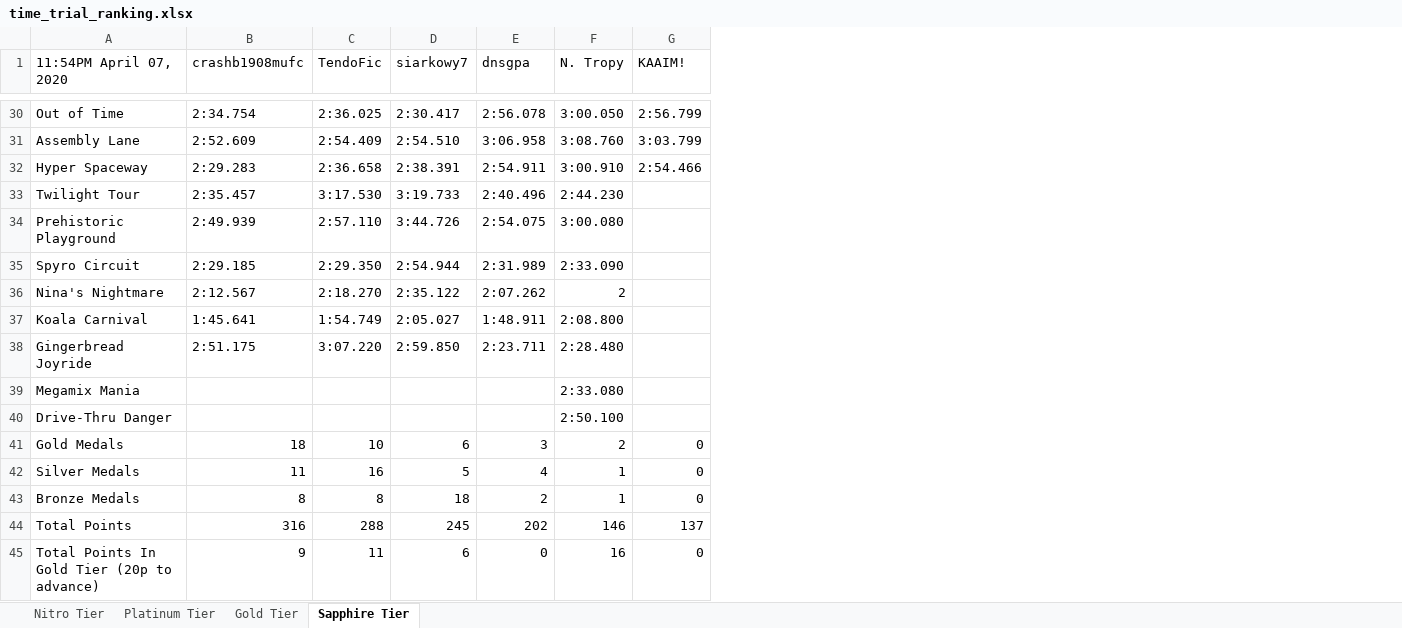
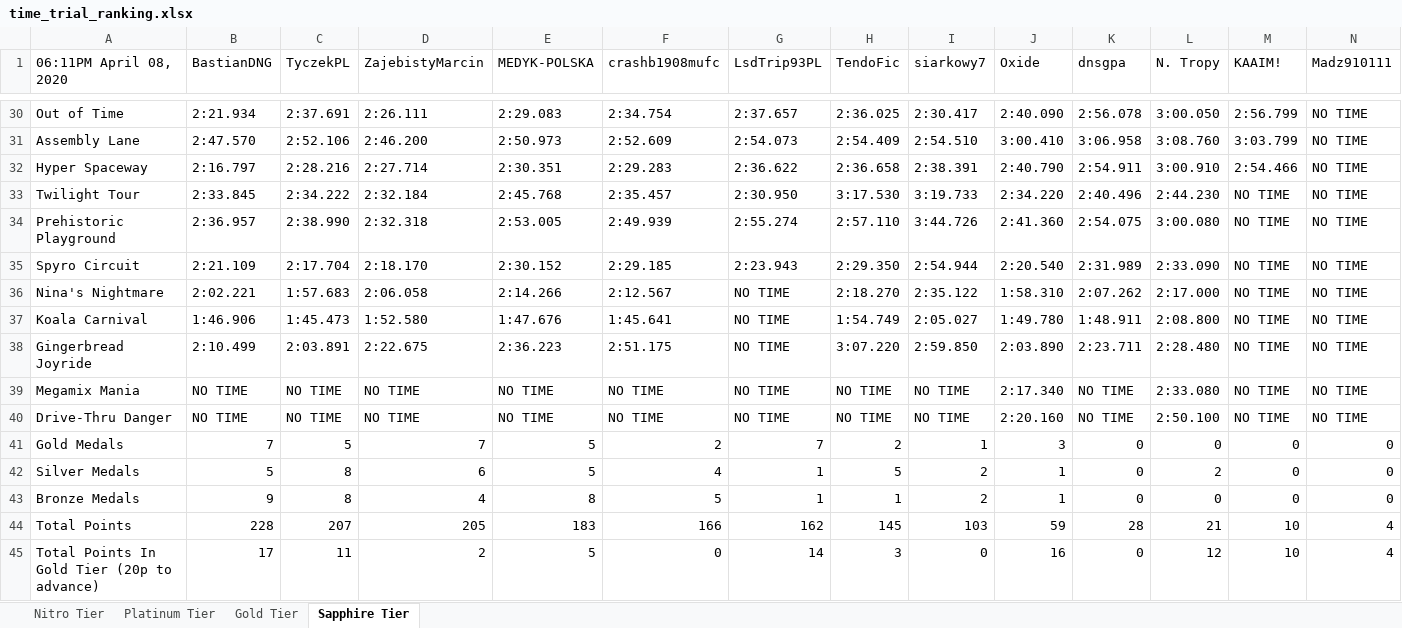
Before and after one commit to myjniak/ctr_time_trials, an Excel workbook: output/time_trial_ranking.xlsx, sheet Sapphire Tier, drawn as a sheet; only a part is shown, gaps mark what is left out; values as stored, in another font and other column widths than the file's, no cell formats; addresses are those after the commit; the diff covers the shown part only; the diff names each change by its address in the sheet, - before the commit and + after, or states it on an @@ line.

```diff
--- a/output/time_trial_ranking.xlsx (sheet Sapphire Tier)
+++ b/output/time_trial_ranking.xlsx (sheet Sapphire Tier)
+column B (BastianDNG), rows 30-45: 2:21.934 | 2:47.570 | 2:16.797 | 2:33.845 | 2:36.957 | 2:21.109 | 2:02.221 | 1:46.906 | 2:10.499 | NO TIME | NO TIME | 7 | 5 | 9 | 228 | 17
+column C (TyczekPL), rows 30-45: 2:37.691 | 2:52.106 | 2:28.216 | 2:34.222 | 2:38.990 | 2:17.704 | 1:57.683 | 1:45.473 | 2:03.891 | NO TIME | NO TIME | 5 | 8 | 8 | 207 | 11
+column D (ZajebistyMarcin), rows 30-45: 2:26.111 | 2:46.200 | 2:27.714 | 2:32.184 | 2:32.318 | 2:18.170 | 2:06.058 | 1:52.580 | 2:22.675 | NO TIME | NO TIME | 7 | 6 | 4 | 205 | 2
+column E (MEDYK-POLSKA), rows 30-45: 2:29.083 | 2:50.973 | 2:30.351 | 2:45.768 | 2:53.005 | 2:30.152 | 2:14.266 | 1:47.676 | 2:36.223 | NO TIME | NO TIME | 5 | 5 | 8 | 183 | 5
+column G (LsdTrip93PL), rows 30-45: 2:37.657 | 2:54.073 | 2:36.622 | 2:30.950 | 2:55.274 | 2:23.943 | NO TIME | NO TIME | NO TIME | NO TIME | NO TIME | 7 | 1 | 1 | 162 | 14
+column J (Oxide), rows 30-45: 2:40.090 | 3:00.410 | 2:40.790 | 2:34.220 | 2:41.360 | 2:20.540 | 1:58.310 | 1:49.780 | 2:03.890 | 2:17.340 | 2:20.160 | 3 | 1 | 1 | 59 | 16
+column N (Madz910111), rows 30-45: NO TIME | NO TIME | NO TIME | NO TIME | NO TIME | NO TIME | NO TIME | NO TIME | NO TIME | NO TIME | NO TIME | 0 | 0 | 0 | 4 | 4
-A1: 11:54PM April 07, 2020
+A1: 06:11PM April 08, 2020
-M33:M40 (KAAIM!): (empty)
+M33:M40 (KAAIM!): NO TIME
-L36 (N. Tropy): 2
+L36 (N. Tropy): 2:17.000
-F39:F40 (crashb1908mufc): (empty)
+F39:F40 (crashb1908mufc): NO TIME
-H39:H40 (TendoFic): (empty)
+H39:H40 (TendoFic): NO TIME
-I39:I40 (siarkowy7): (empty)
+I39:I40 (siarkowy7): NO TIME
-K39:K40 (dnsgpa): (empty)
+K39:K40 (dnsgpa): NO TIME
-F41 (crashb1908mufc): 18
+F41 (crashb1908mufc): 2
-H41 (TendoFic): 10
+H41 (TendoFic): 2
-I41 (siarkowy7): 6
+I41 (siarkowy7): 1
-K41 (dnsgpa): 3
+K41 (dnsgpa): 0
-L41 (N. Tropy): 2
+L41 (N. Tropy): 0
-F42 (crashb1908mufc): 11
+F42 (crashb1908mufc): 4
-H42 (TendoFic): 16
+H42 (TendoFic): 5
-I42 (siarkowy7): 5
+I42 (siarkowy7): 2
-K42 (dnsgpa): 4
+K42 (dnsgpa): 0
-L42 (N. Tropy): 1
+L42 (N. Tropy): 2
-F43 (crashb1908mufc): 8
+F43 (crashb1908mufc): 5
-H43 (TendoFic): 8
+H43 (TendoFic): 1
-I43 (siarkowy7): 18
+I43 (siarkowy7): 2
-K43 (dnsgpa): 2
+K43 (dnsgpa): 0
-L43 (N. Tropy): 1
+L43 (N. Tropy): 0
-F44 (crashb1908mufc): 316
+F44 (crashb1908mufc): 166
-H44 (TendoFic): 288
+H44 (TendoFic): 145
-I44 (siarkowy7): 245
+I44 (siarkowy7): 103
-K44 (dnsgpa): 202
+K44 (dnsgpa): 28
-L44 (N. Tropy): 146
+L44 (N. Tropy): 21
-M44 (KAAIM!): 137
+M44 (KAAIM!): 10
-F45 (crashb1908mufc): 9
+F45 (crashb1908mufc): 0
-H45 (TendoFic): 11
+H45 (TendoFic): 3
-I45 (siarkowy7): 6
+I45 (siarkowy7): 0
-L45 (N. Tropy): 16
+L45 (N. Tropy): 12
-M45 (KAAIM!): 0
+M45 (KAAIM!): 10
```
Also changed, not shown: 1 added column, 34 edited cells and merged cells elsewhere in this sheet, sheet Gold Tier, sheet Platinum Tier, sheet Nitro Tier, cell formats, output/times_from_webpage.xlsx, 8 other files.
